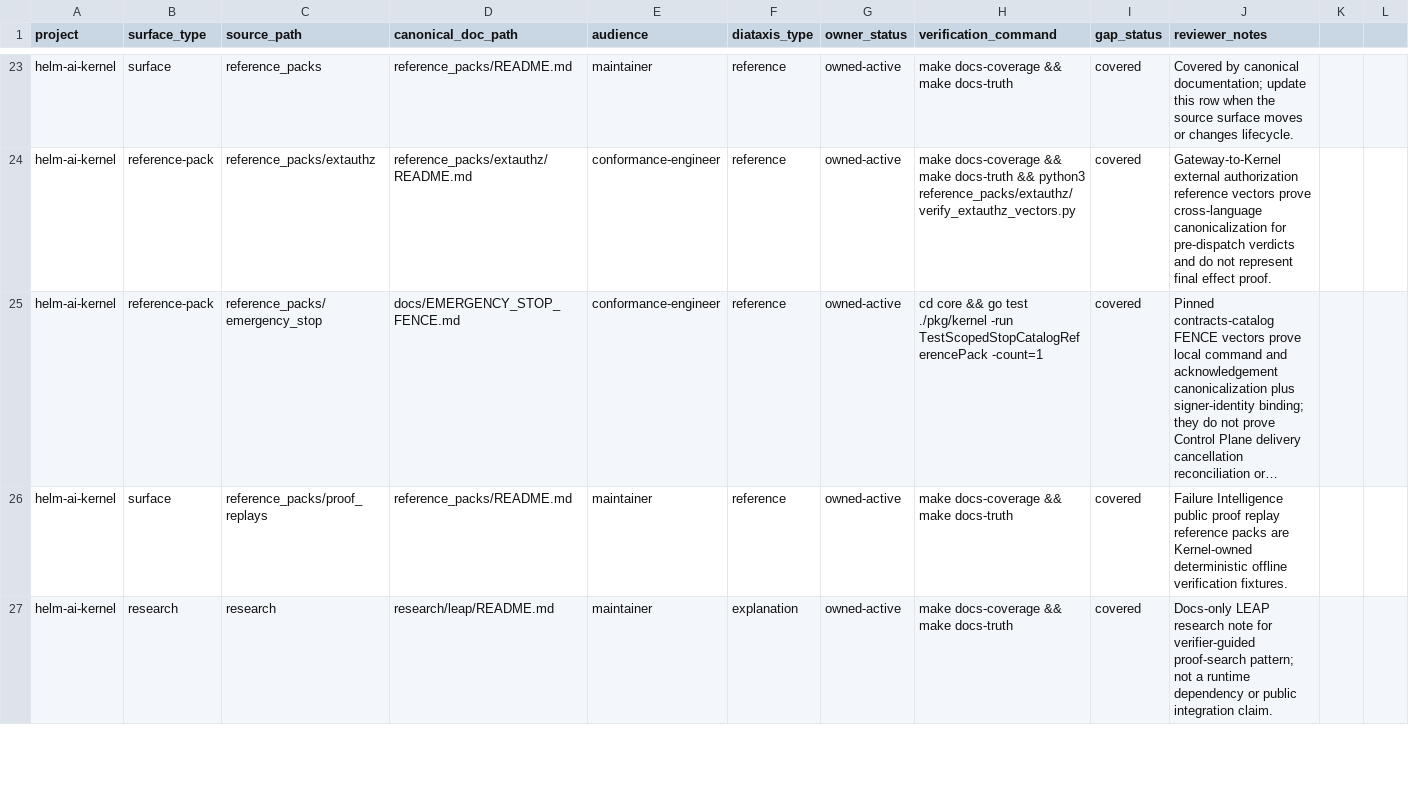
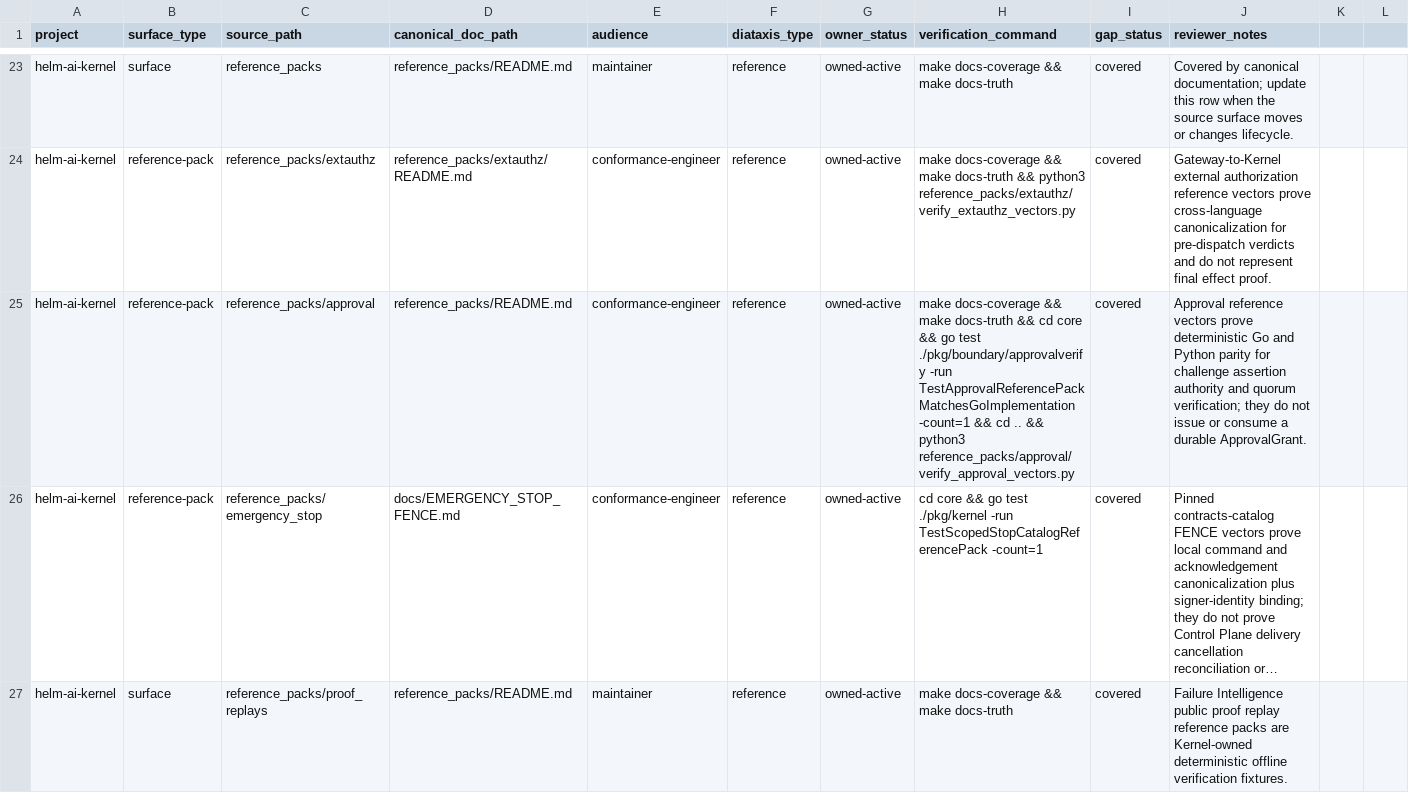
Before and after one commit to Mindburn-Labs/helm-ai-kernel, a CSV file: docs/documentation-coverage.csv, drawn as a sheet; only a part is shown, gaps mark what is left out; the shorter side is filled out with more unchanged rows; long unchanged cells end in …; the diff names each change by its address in the sheet, - before the commit and + after, or states it on an @@ line.

Commit message:
docs(conformance): cover approval reference pack
Signed-off-by: Ivan Peychev <peycheff-com@users.noreply.github.com>

```diff
--- a/docs/documentation-coverage.csv
+++ b/docs/documentation-coverage.csv
+row 25: helm-ai-kernel | reference-pack | reference_packs/approval | reference_packs/README.md | conformance-engineer | reference | owned-active | make docs-coverage && make docs-truth && cd core && go test ./pkg/boundary/approvalverify -run TestApprovalReferencePackMatchesGoImplementation -count=1 && cd .. && python3 reference_packs/approval/verify_approval_vectors.py | covered | Approval reference vectors prove deterministic Go and Python parity for challenge assertion authority and quorum verification; they do not issue or consume a durable ApprovalGrant.
```
